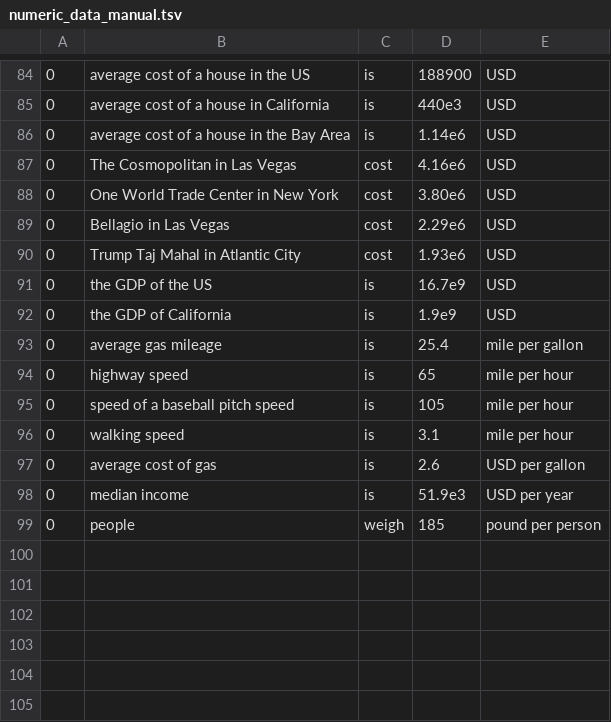
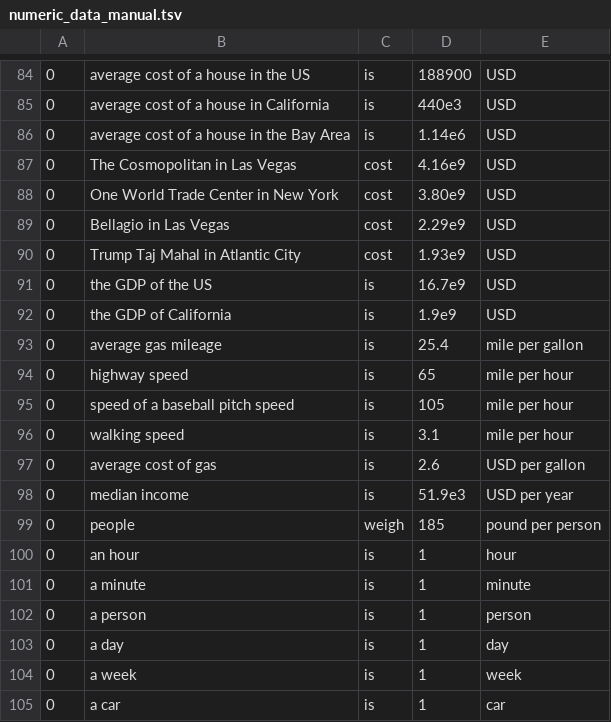
Before and after one commit to arunchaganty/contextual-comparatives, a TSV file: data/numeric_data_manual.tsv, drawn as a sheet; only a part is shown, gaps mark what is left out.

Commit message:
Added some units and fixed building costs

```diff
--- a/data/numeric_data_manual.tsv
+++ b/data/numeric_data_manual.tsv
@@ -86,6 +86,6 @@
 0	average cost of a house in the Bay Area	is	1.14e6	USD
-0	The Cosmopolitan in Las Vegas	cost	4.16e6	USD
-0	One World Trade Center in New York	cost	3.80e6	USD
-0	Bellagio in Las Vegas	cost	2.29e6	USD
-0	Trump Taj Mahal in Atlantic City	cost	1.93e6	USD
+0	The Cosmopolitan in Las Vegas	cost	4.16e9	USD
+0	One World Trade Center in New York	cost	3.80e9	USD
+0	Bellagio in Las Vegas	cost	2.29e9	USD
+0	Trump Taj Mahal in Atlantic City	cost	1.93e9	USD
 0	the GDP of the US	is	16.7e9	USD
@@ -99 +99,7 @@
 0	people	weigh	185	pound per person
+0	an hour	is	1	hour
+0	a minute	is	1	minute
+0	a person	is	1	person
+0	a day	is	1	day
+0	a week	is	1	week
+0	a car	is	1	car
```
